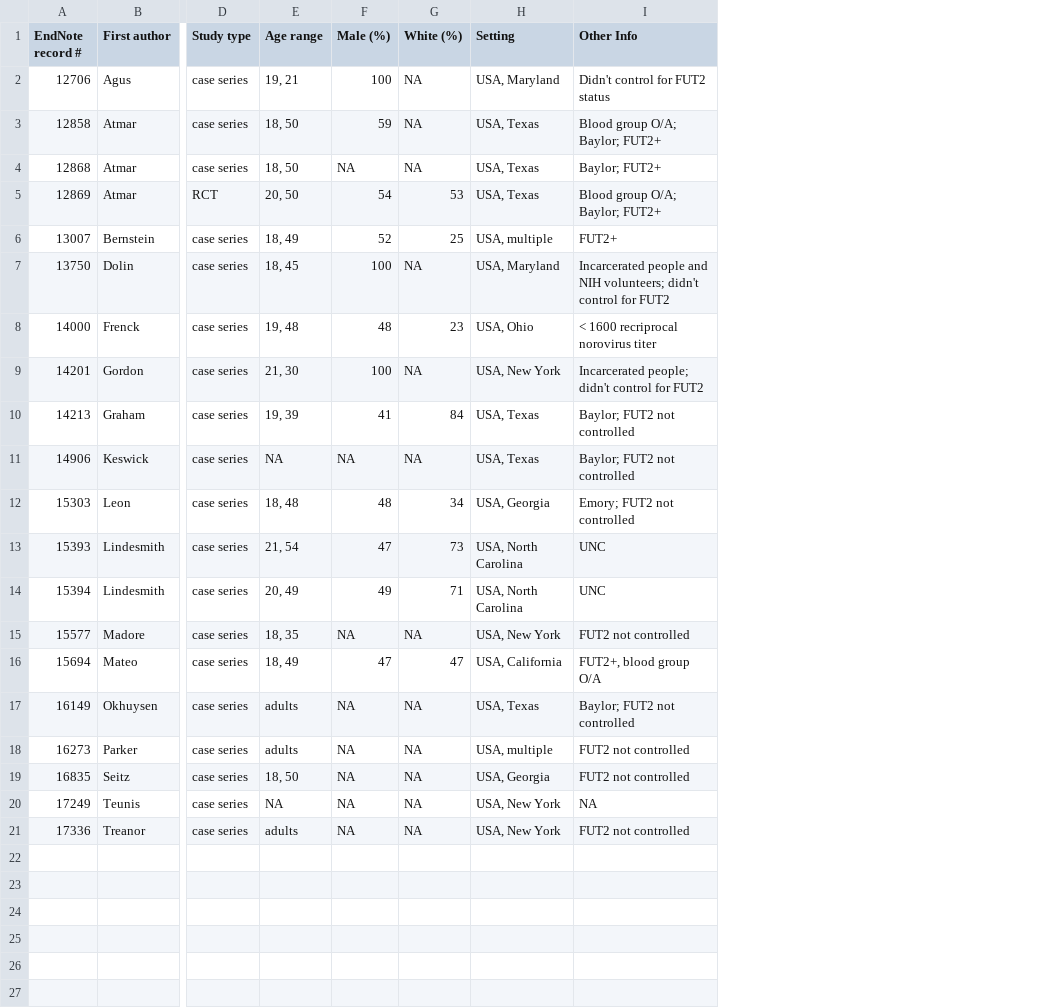
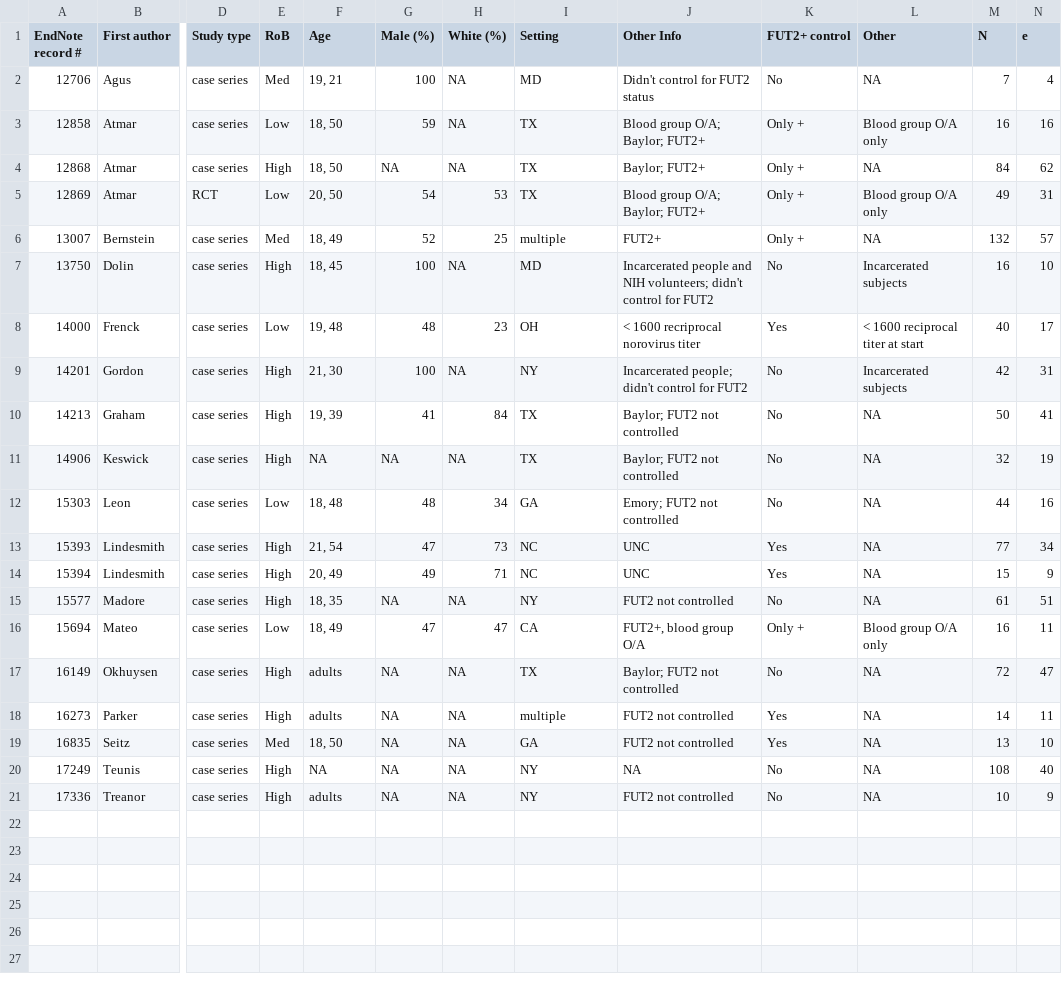
Before and after one commit to wzbillings/EPID-8130-Final-Paper, a CSV file: data/study-characteristics.csv, drawn as a sheet; only a part is shown, gaps mark what is left out; addresses are those after the commit; the diff names each change by its address in the sheet, - before the commit and + after, or states it on an @@ line.

Commit message:
updated study characteristics data

```diff
--- a/data/study-characteristics.csv
+++ b/data/study-characteristics.csv
+column E (RoB), rows 2-21: Med | Low | High | Low | Med | High | Low | High | High | High | Low | High | High | High | Low | High | High | Med | High | High
+column K (FUT2+ control), rows 2-21: No | Only + | Only + | Only + | Only + | No | Yes | No | No | No | No | Yes | Yes | No | Only + | No | Yes | Yes | No | No
+column L (Other), rows 2-21: NA | Blood group O/A only | NA | Blood group O/A only | NA | Incarcerated subjects | < 1600 reciprocal titer at start | Incarcerated subjects | NA | NA | NA | NA | NA | NA | Blood group O/A only | NA | NA | NA | NA | NA
+column M (N), rows 2-21: 7 | 16 | 84 | 49 | 132 | 16 | 40 | 42 | 50 | 32 | 44 | 77 | 15 | 61 | 16 | 72 | 14 | 13 | 108 | 10
+column N (e), rows 2-21: 4 | 16 | 62 | 31 | 57 | 10 | 17 | 31 | 41 | 19 | 16 | 34 | 9 | 51 | 11 | 47 | 11 | 10 | 40 | 9
-F1: Age range
+F1: Age
-I2 (Setting): USA, Maryland
+I2 (Setting): MD
-I3:I5 (Setting): USA, Texas
+I3:I5 (Setting): TX
-I6 (Setting): USA, multiple
+I6 (Setting): multiple
-I7 (Setting): USA, Maryland
+I7 (Setting): MD
-I8 (Setting): USA, Ohio
+I8 (Setting): OH
-I9 (Setting): USA, New York
+I9 (Setting): NY
-I10:I11 (Setting): USA, Texas
+I10:I11 (Setting): TX
-I12 (Setting): USA, Georgia
+I12 (Setting): GA
-I13:I14 (Setting): USA, North Carolina
+I13:I14 (Setting): NC
-I15 (Setting): USA, New York
+I15 (Setting): NY
-I16 (Setting): USA, California
+I16 (Setting): CA
-I17 (Setting): USA, Texas
+I17 (Setting): TX
-I18 (Setting): USA, multiple
+I18 (Setting): multiple
-I19 (Setting): USA, Georgia
+I19 (Setting): GA
-I20:I21 (Setting): USA, New York
+I20:I21 (Setting): NY
```
